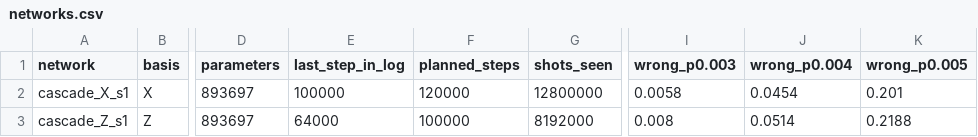
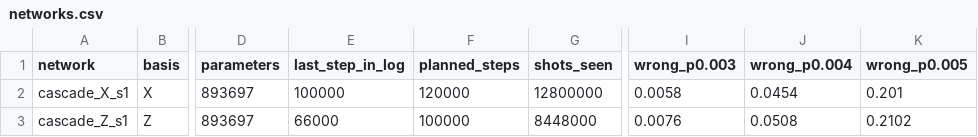
Before and after one commit to Trade42/HackMidwest, a CSV file: challenge-1-ml-decoder-kit/report/tables/networks.csv, drawn as a sheet; only a part is shown, gaps mark what is left out; the diff names each change by its address in the sheet, - before the commit and + after, or states it on an @@ line.

```diff
--- a/challenge-1-ml-decoder-kit/report/tables/networks.csv
+++ b/challenge-1-ml-decoder-kit/report/tables/networks.csv
-E3 (last_step_in_log): 64000
+E3 (last_step_in_log): 66000
-G3 (shots_seen): 8192000
+G3 (shots_seen): 8448000
-I3 (wrong_p0.003): 0.008
+I3 (wrong_p0.003): 0.0076
-J3 (wrong_p0.004): 0.0514
+J3 (wrong_p0.004): 0.0508
-K3 (wrong_p0.005): 0.2188
+K3 (wrong_p0.005): 0.2102
```
Also changed, not shown: challenge-1-ml-decoder-kit/report/tables/test_all.csv, challenge-1-ml-decoder-kit/report/tables/test_p0.003.csv, 26 other files.
